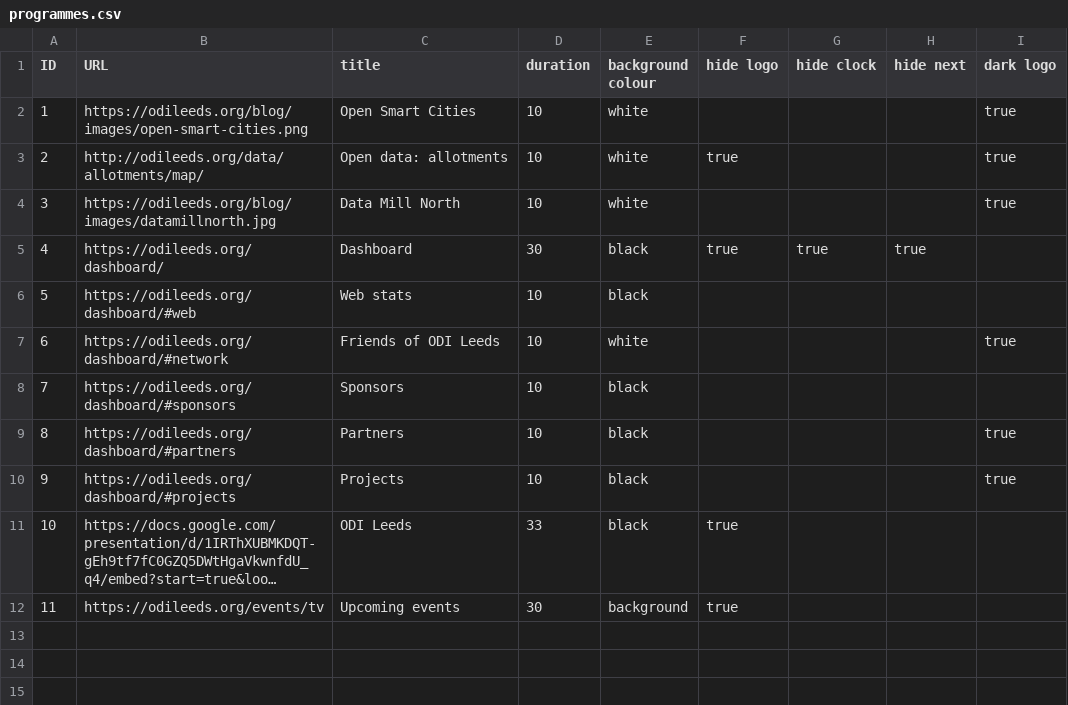
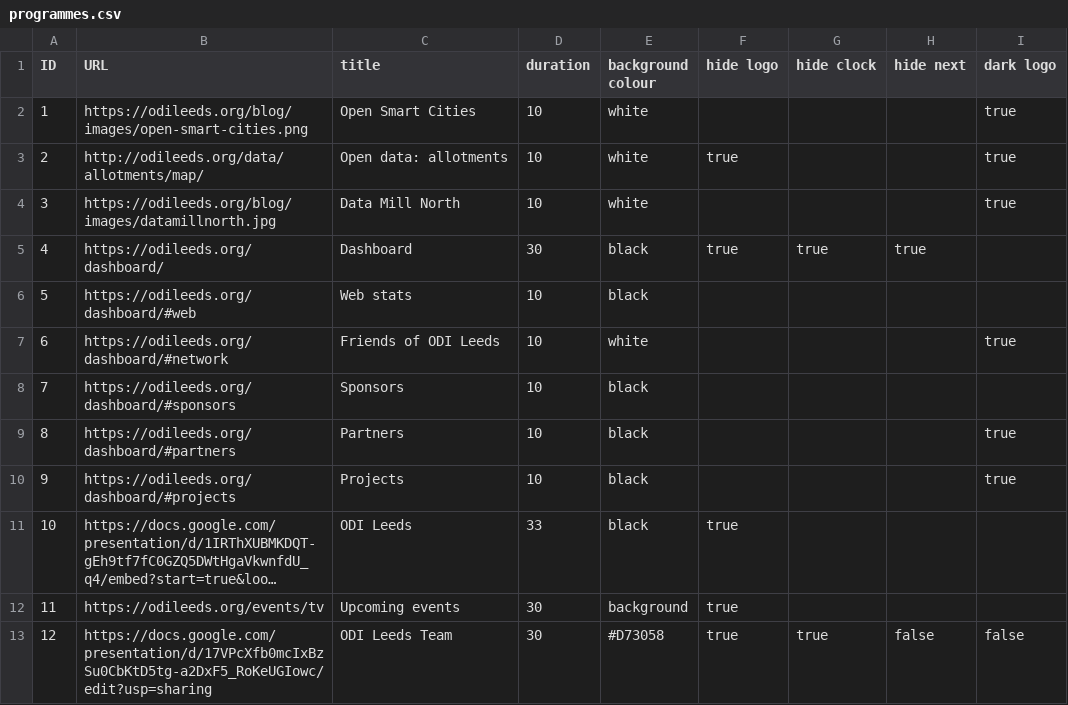
Before and after one commit to odileeds/tv, a CSV file: data/programmes.csv, drawn as a sheet; long unchanged cells end in ….

Commit message:
Update programmes.csv

```diff
--- a/data/programmes.csv
+++ b/data/programmes.csv
@@ -12 +12,2 @@ ID,URL,title,duration,background colour,hide logo,hide clock,hide next,dark logo
 11,"https://odileeds.org/events/tv","Upcoming events",30,"background",true,,,
+12,"https://docs.google.com/presentation/d/17VPcXfb0mcIxBzSu0CbKtD5tg-a2DxF5_RoKeUGIowc/edit?usp=sharing","ODI Leeds Team",30,"#D73058",true,true,false,false
```
